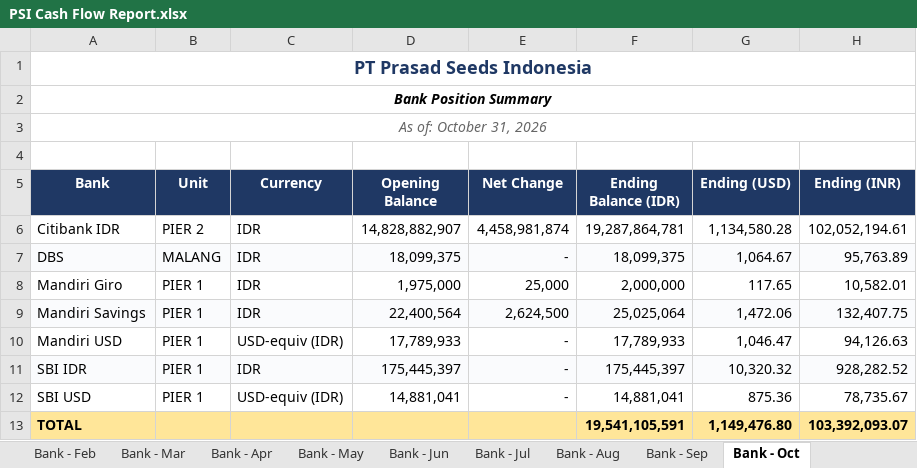
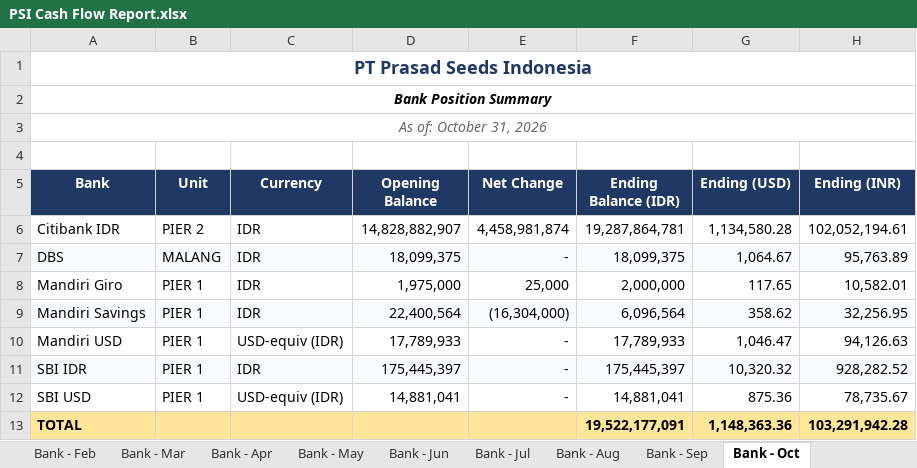
Before and after one commit to finmanagerindonesia-dev/psi-cash-dashboard, an Excel workbook: public/PSI Cash Flow Report.xlsx, sheet Bank - Oct, drawn as a sheet; values as stored, in another font and other column widths than the file's, no borders; the diff names each change by its address in the sheet, - before the commit and + after, or states it on an @@ line.

```diff
--- a/public/PSI Cash Flow Report.xlsx (sheet Bank - Oct)
+++ b/public/PSI Cash Flow Report.xlsx (sheet Bank - Oct)
-E9 (Net Change): 2,624,500
+E9 (Net Change): (16,304,000)
-F9 (Ending Balance (IDR)): 25,025,064
+F9 (Ending Balance (IDR)): 6,096,564
-G9 (Ending (USD)): 1,472.06
+G9 (Ending (USD)): 358.62
-H9 (Ending (INR)): 132,407.75
+H9 (Ending (INR)): 32,256.95
-F13 (Ending Balance (IDR)): 19,541,105,591
+F13 (Ending Balance (IDR)): 19,522,177,091
-G13 (Ending (USD)): 1,149,476.80
+G13 (Ending (USD)): 1,148,363.36
-H13 (Ending (INR)): 103,392,093.07
+H13 (Ending (INR)): 103,291,942.28
```
Also changed, not shown: sheet CF Summary, sheet CF Summary (IDR Mio), 3 other files.
